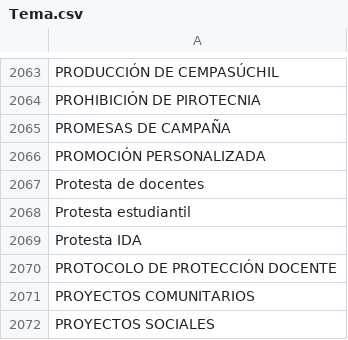
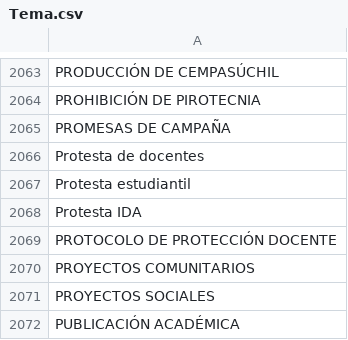
Before and after one commit to thelonious9/capturanotas, a CSV file: Tema.csv, drawn as a sheet; only a part is shown, gaps mark what is left out; the shorter side is filled out with more unchanged rows; the diff names each change by its address in the sheet, - before the commit and + after, or states it on an @@ line.

```diff
--- a/Tema.csv
+++ b/Tema.csv
-row 2066: PROMOCIÓN PERSONALIZADA
```
